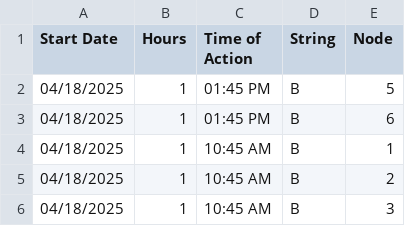
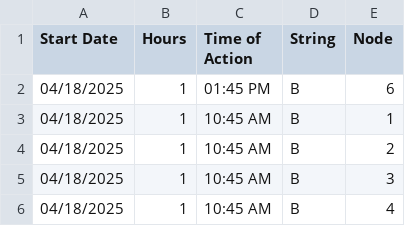
Before and after one commit to hectorpena19/SmartWaterRepo, a CSV file: 20250418_actions.csv, drawn as a sheet; only a part is shown; the shorter side is filled out with more unchanged rows.

Commit message:
Removed row from 20250418_actions.csv

```diff
--- a/20250418_actions.csv
+++ b/20250418_actions.csv
@@ -1,3 +1,2 @@
 Start Date,Hours,Time of Action,String,Node
-04/18/2025,1,01:45 PM,B,5
 04/18/2025,1,01:45 PM,B,6
```
